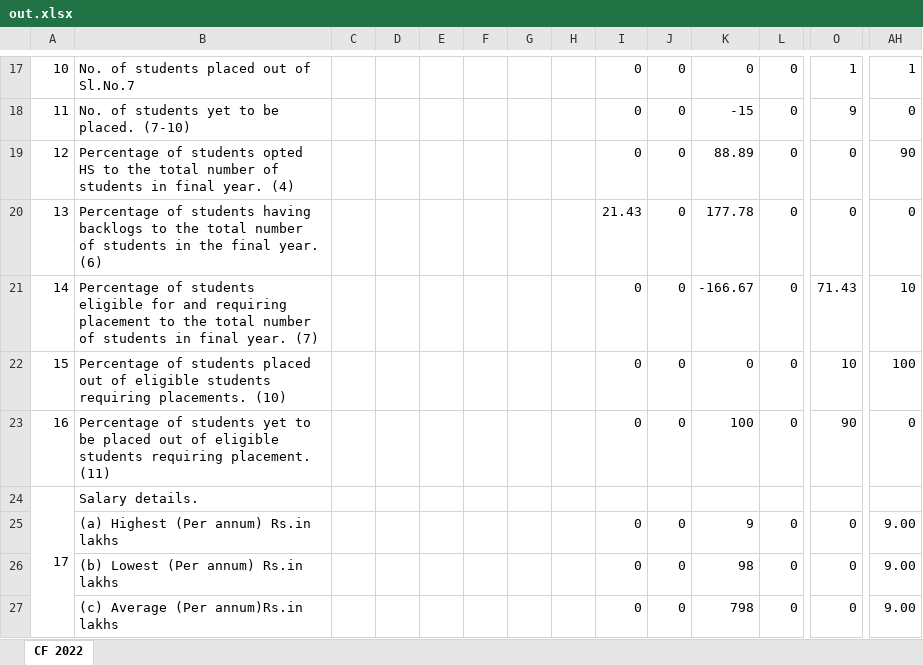
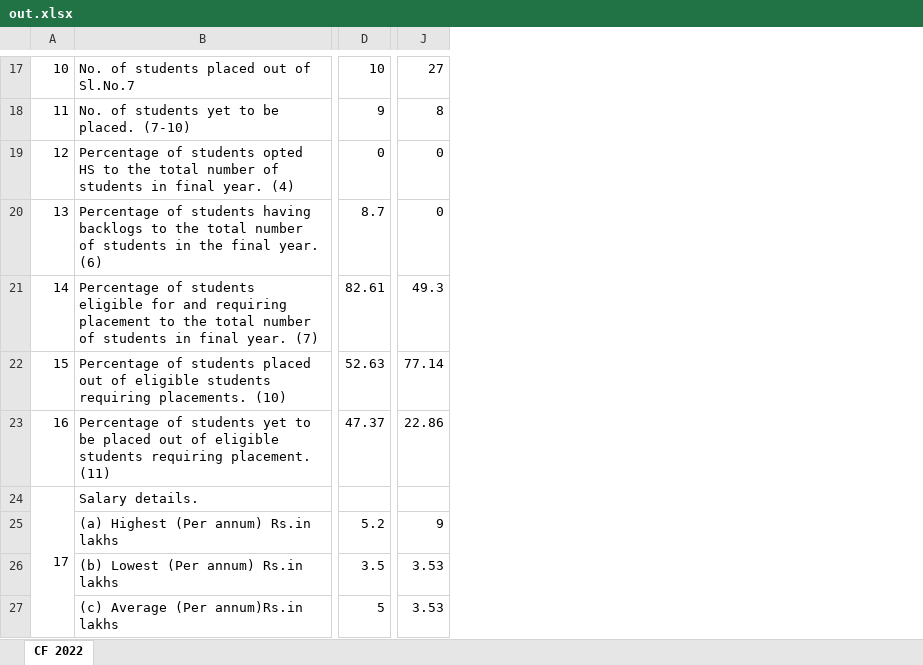
Before and after one commit to GCGC-GDSC/DashBoard-BackEnd, an Excel workbook: Dashboard/media/out.xlsx, sheet CF 2022, drawn as a sheet; only a part is shown, gaps mark what is left out; values as stored, in another font and other column widths than the file's, no cell formats; removed rows and columns are numbered as before the commit, all else as after; the diff covers the shown part only; the diff names each change by its address in the sheet, - before the commit and + after, or states it on an @@ line.

```diff
--- a/Dashboard/media/out.xlsx (sheet CF 2022)
+++ b/Dashboard/media/out.xlsx (sheet CF 2022)
-column C, empty
-column D, empty
-column E, empty
-column F, empty
-column G, empty
-column H, empty
-column I, rows 17-27: 0 | 0 | 0 | 21.43 | 0 | 0 | 0 |  | 0 | 0 | 0
-column J, rows 17-27: 0 | 0 | 0 | 0 | 0 | 0 | 0 |  | 0 | 0 | 0
-column K, rows 17-27: 0 | -15 | 88.89 | 177.78 | -166.67 | 0 | 100 |  | 9 | 98 | 798
-column L, rows 17-27: 0 | 0 | 0 | 0 | 0 | 0 | 0 |  | 0 | 0 | 0
-D17: 1
+D17: 10
-J17: 1
+J17: 27
-J18: 0
+J18: 8
-J19: 90
+J19: 0
-D20: 0
+D20: 8.7
-D21: 71.43
+D21: 82.61
-J21: 10
+J21: 49.3
-D22: 10
+D22: 52.63
-J22: 100
+J22: 77.14
-D23: 90
+D23: 47.37
-J23: 0
+J23: 22.86
-D25: 0
+D25: 5.2
-J25: 9.00
+J25: 9
-D26: 0
+D26: 3.5
-J26:J27: 9.00
+J26:J27: 3.53
-D27: 0
+D27: 5
```
Also changed, not shown: 6 added columns, 24 removed columns, 17 edited cells and merged cells elsewhere in this sheet, cell formats, 3 other files.
